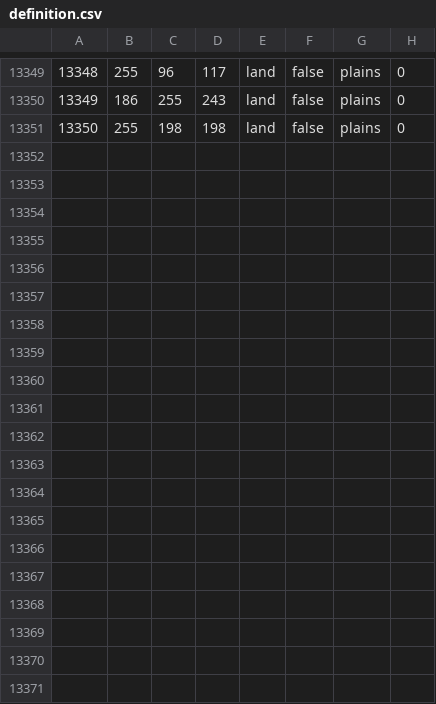
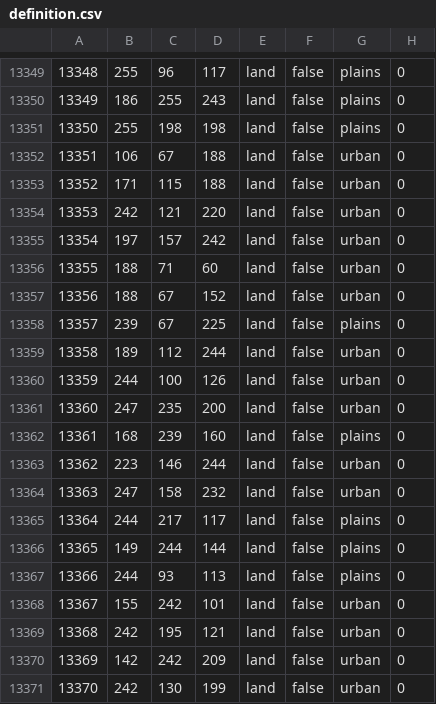
Before and after one commit to generalisofficial/War-Never-Changes-HOI4, a CSV file: map/definition.csv, drawn as a sheet; only a part is shown, gaps mark what is left out.

```diff
--- a/map/definition.csv
+++ b/map/definition.csv
@@ -13351 +13351,21 @@
 13350;255;198;198;land;false;plains;0
+13351;106;67;188;land;false;urban;0
+13352;171;115;188;land;false;urban;0
+13353;242;121;220;land;false;urban;0
+13354;197;157;242;land;false;urban;0
+13355;188;71;60;land;false;urban;0
+13356;188;67;152;land;false;urban;0
+13357;239;67;225;land;false;plains;0
+13358;189;112;244;land;false;urban;0
+13359;244;100;126;land;false;urban;0
+13360;247;235;200;land;false;urban;0
+13361;168;239;160;land;false;plains;0
+13362;223;146;244;land;false;urban;0
+13363;247;158;232;land;false;urban;0
+13364;244;217;117;land;false;plains;0
+13365;149;244;144;land;false;plains;0
+13366;244;93;113;land;false;plains;0
+13367;155;242;101;land;false;urban;0
+13368;242;195;121;land;false;urban;0
+13369;142;242;209;land;false;urban;0
+13370;242;130;199;land;false;urban;0
```
Also changed, not shown: 28 other files.
